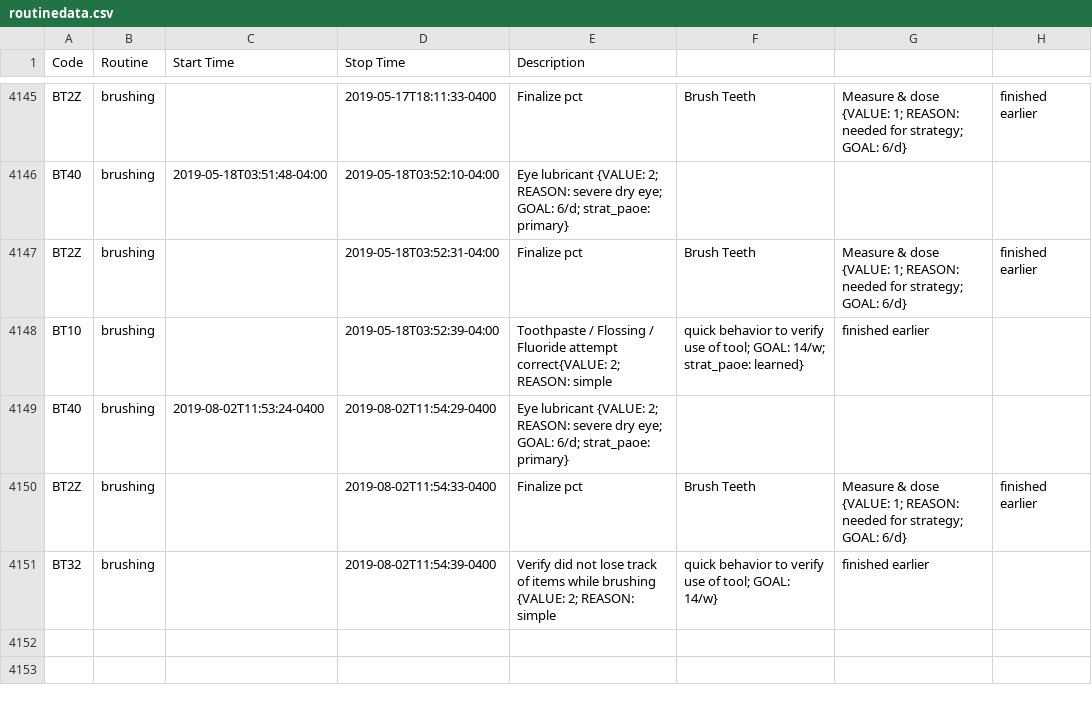
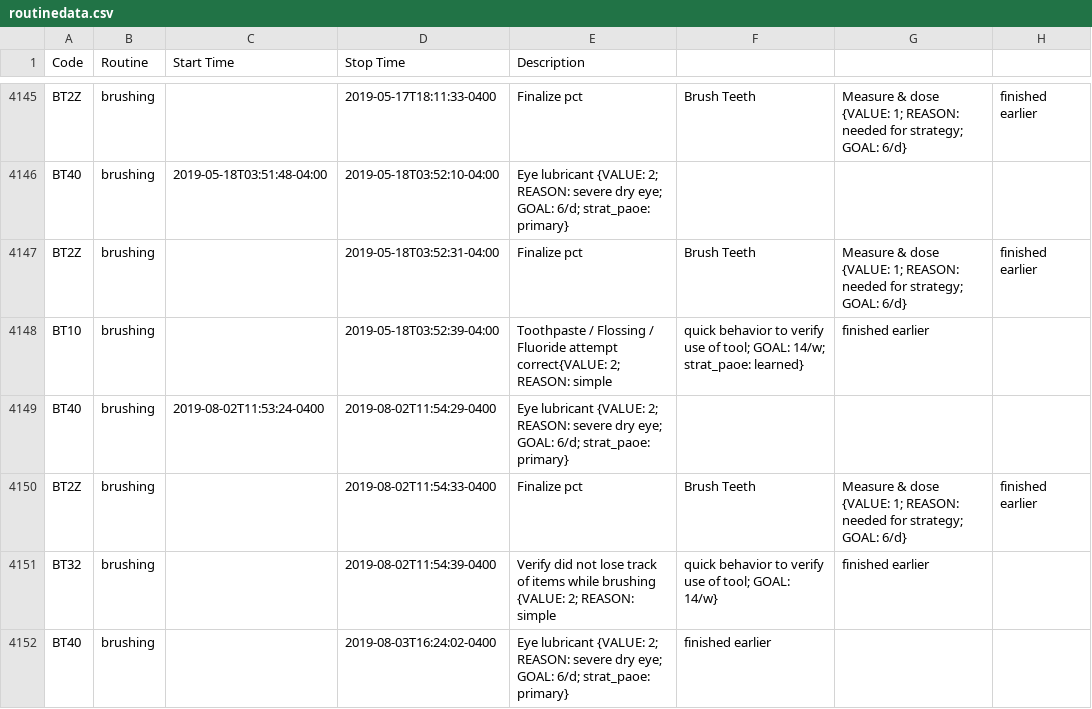
Before and after one commit to fuzzyTew/todo, a CSV file: Routine/routine/routinedata.csv, drawn as a sheet; only a part is shown, gaps mark what is left out.

Commit message:
2019-08-03 brushing Eye lubricant {VALUE: 2; REASON: severe dry eye; GOAL: 6/d; strat_paoe: primary}

```diff
--- a/Routine/routine/routinedata.csv
+++ b/Routine/routine/routinedata.csv
@@ -4151 +4151,2 @@ BT2Z, brushing, , 2019-08-02T11:54:33-0400, Finalize pct, Brush Teeth, Measure &
 BT32, brushing, , 2019-08-02T11:54:39-0400, Verify did not lose track of items while brushing {VALUE: 2; REASON: simple, quick behavior to verify use of tool; GOAL: 14/w}, finished earlier
+BT40, brushing, , 2019-08-03T16:24:02-0400, Eye lubricant {VALUE: 2; REASON: severe dry eye; GOAL: 6/d; strat_paoe: primary}, finished earlier
```
Also changed, not shown: 1 other file.
